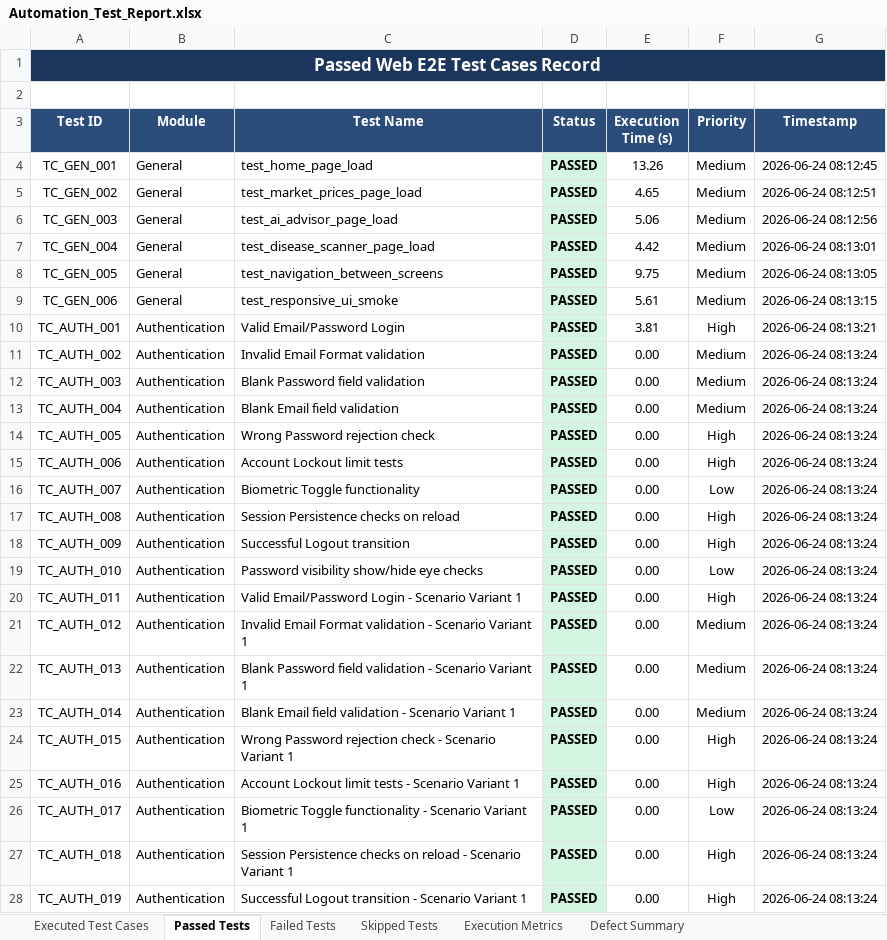
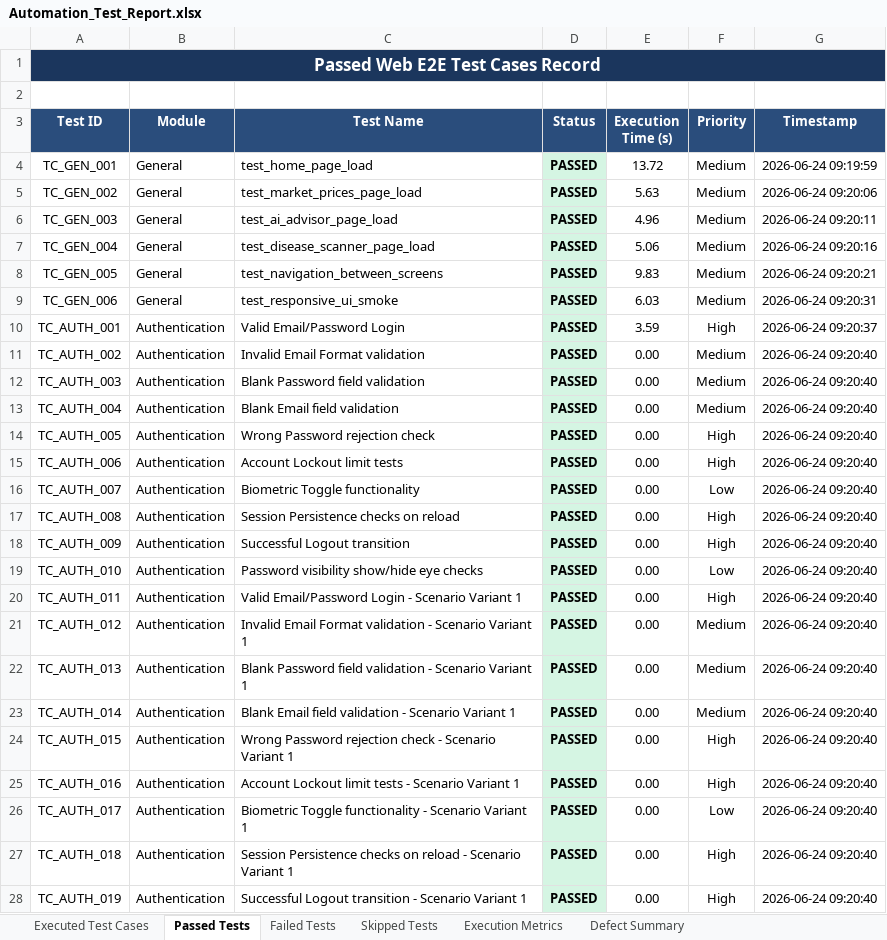
Before and after one commit to durga1610/kisan-mitra-web, an Excel workbook: reports/latest/web/Excel/Automation_Test_Report.xlsx, sheet Passed Tests, drawn as a sheet; only a part is shown; values as stored, in another font and other column widths than the file's, no borders; the diff covers the shown part only; the diff names each change by its address in the sheet, - before the commit and + after, or states it on an @@ line.

```diff
--- a/reports/latest/web/Excel/Automation_Test_Report.xlsx (sheet Passed Tests)
+++ b/reports/latest/web/Excel/Automation_Test_Report.xlsx (sheet Passed Tests)
-E4 (Execution Time (s)): 13.26
+E4 (Execution Time (s)): 13.72
-G4 (Timestamp): 2026-06-24 08:12:45
+G4 (Timestamp): 2026-06-24 09:19:59
-E5 (Execution Time (s)): 4.65
+E5 (Execution Time (s)): 5.63
-G5 (Timestamp): 2026-06-24 08:12:51
+G5 (Timestamp): 2026-06-24 09:20:06
-E6 (Execution Time (s)): 5.06
+E6 (Execution Time (s)): 4.96
-G6 (Timestamp): 2026-06-24 08:12:56
+G6 (Timestamp): 2026-06-24 09:20:11
-E7 (Execution Time (s)): 4.42
+E7 (Execution Time (s)): 5.06
-G7 (Timestamp): 2026-06-24 08:13:01
+G7 (Timestamp): 2026-06-24 09:20:16
-E8 (Execution Time (s)): 9.75
+E8 (Execution Time (s)): 9.83
-G8 (Timestamp): 2026-06-24 08:13:05
+G8 (Timestamp): 2026-06-24 09:20:21
-E9 (Execution Time (s)): 5.61
+E9 (Execution Time (s)): 6.03
-G9 (Timestamp): 2026-06-24 08:13:15
+G9 (Timestamp): 2026-06-24 09:20:31
-E10 (Execution Time (s)): 3.81
+E10 (Execution Time (s)): 3.59
-G10 (Timestamp): 2026-06-24 08:13:21
+G10 (Timestamp): 2026-06-24 09:20:37
-G11:G28 (Timestamp): 2026-06-24 08:13:24
+G11:G28 (Timestamp): 2026-06-24 09:20:40
```
Also changed, not shown: 451 edited cells elsewhere in this sheet, sheet Executed Test Cases, sheet Execution Metrics, reports/history/web/build-28/Excel/Automation_Test_Report.xlsx, reports/history/web/build-28/Excel/Passed_Test_Cases.xlsx, 56 other files.
